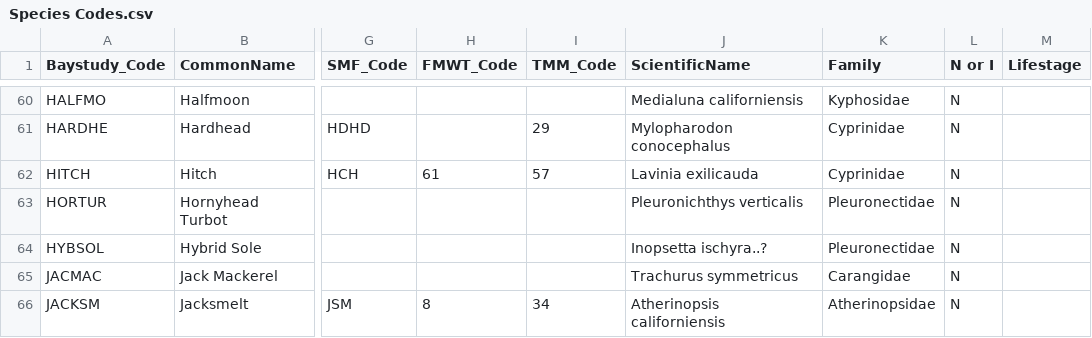
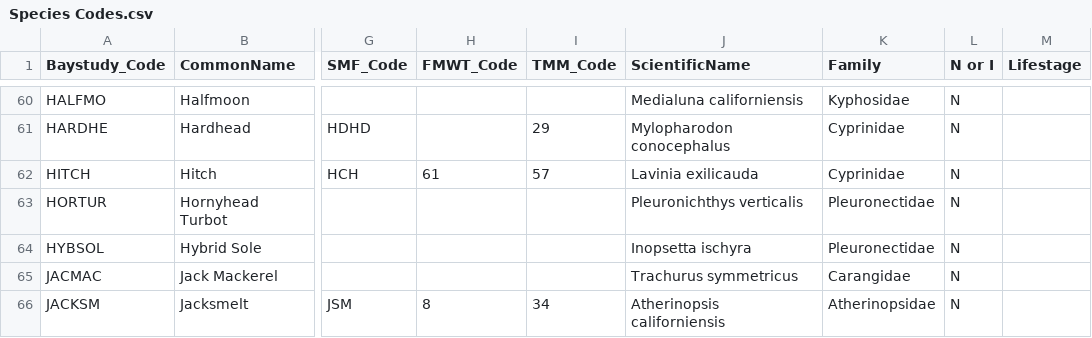
Before and after one commit to sbashevkin/LTMRdata, a CSV file: data-raw/Species Codes.csv, drawn as a sheet; only a part is shown, gaps mark what is left out; the diff names each change by its address in the sheet, - before the commit and + after, or states it on an @@ line.

Commit message:
Added length conversions for some Suisun species, added tests, reorganized column orders to be more logical.

```diff
--- a/data-raw/Species Codes.csv
+++ b/data-raw/Species Codes.csv
-J64 (ScientificName): Inopsetta ischyra..?
+J64 (ScientificName): Inopsetta ischyra
```
Also changed, not shown: 23 other files.
